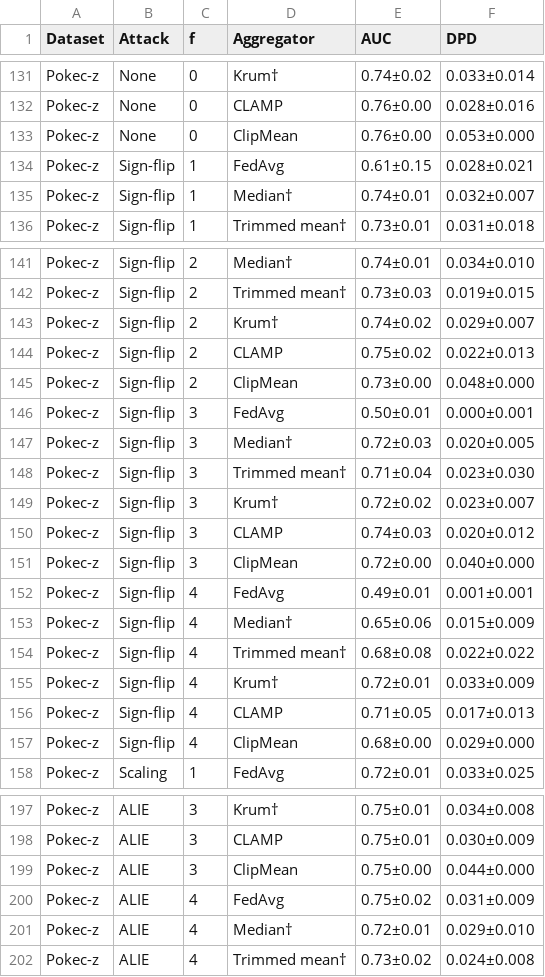
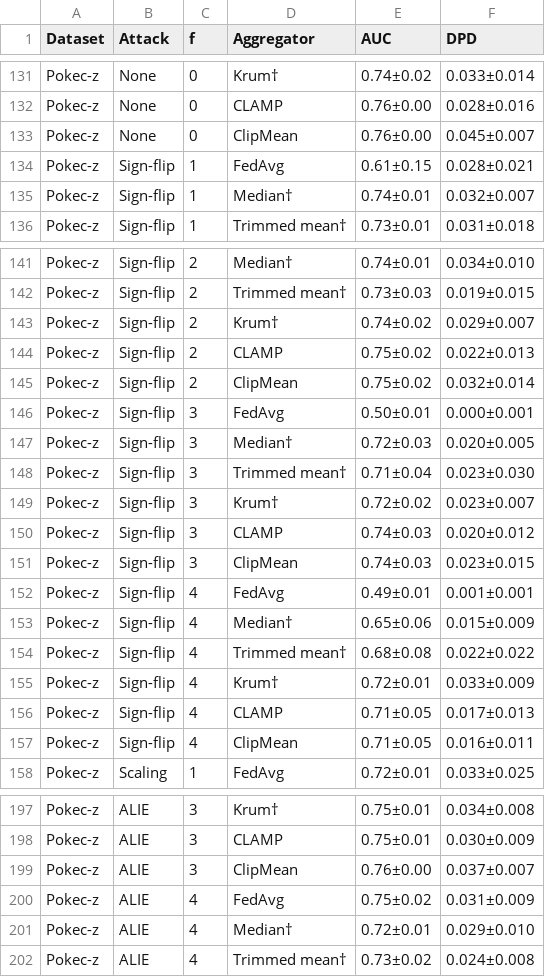
Before and after one commit to vinhqdang/FedFairGNN, a CSV file: results/clamp/tables/e3_full_appendix.csv, drawn as a sheet; only a part is shown, gaps mark what is left out; the diff covers the shown part only.

```diff
--- a/results/clamp/tables/e3_full_appendix.csv
+++ b/results/clamp/tables/e3_full_appendix.csv
@@ -132,3 +132,3 @@ Pokec-z,None,0,Krum†,0.74±0.02,0.033±0.014
 Pokec-z,None,0,CLAMP,0.76±0.00,0.028±0.016
-Pokec-z,None,0,ClipMean,0.76±0.00,0.053±0.000
+Pokec-z,None,0,ClipMean,0.76±0.00,0.045±0.007
 Pokec-z,Sign-flip,1,FedAvg,0.61±0.15,0.028±0.021
@@ -144,3 +144,3 @@ Pokec-z,Sign-flip,2,Krum†,0.74±0.02,0.029±0.007
 Pokec-z,Sign-flip,2,CLAMP,0.75±0.02,0.022±0.013
-Pokec-z,Sign-flip,2,ClipMean,0.73±0.00,0.048±0.000
+Pokec-z,Sign-flip,2,ClipMean,0.75±0.02,0.032±0.014
 Pokec-z,Sign-flip,3,FedAvg,0.50±0.01,0.000±0.001
@@ -150,3 +150,3 @@ Pokec-z,Sign-flip,3,Krum†,0.72±0.02,0.023±0.007
 Pokec-z,Sign-flip,3,CLAMP,0.74±0.03,0.020±0.012
-Pokec-z,Sign-flip,3,ClipMean,0.72±0.00,0.040±0.000
+Pokec-z,Sign-flip,3,ClipMean,0.74±0.03,0.023±0.015
 Pokec-z,Sign-flip,4,FedAvg,0.49±0.01,0.001±0.001
@@ -156,3 +156,3 @@ Pokec-z,Sign-flip,4,Krum†,0.72±0.01,0.033±0.009
 Pokec-z,Sign-flip,4,CLAMP,0.71±0.05,0.017±0.013
-Pokec-z,Sign-flip,4,ClipMean,0.68±0.00,0.029±0.000
+Pokec-z,Sign-flip,4,ClipMean,0.71±0.05,0.016±0.011
 Pokec-z,Scaling,1,FedAvg,0.72±0.01,0.033±0.025
@@ -198,3 +198,3 @@ Pokec-z,ALIE,3,Krum†,0.75±0.01,0.034±0.008
 Pokec-z,ALIE,3,CLAMP,0.75±0.01,0.030±0.009
-Pokec-z,ALIE,3,ClipMean,0.75±0.00,0.044±0.000
+Pokec-z,ALIE,3,ClipMean,0.76±0.00,0.037±0.007
 Pokec-z,ALIE,4,FedAvg,0.75±0.02,0.031±0.009
```
Also changed, not shown: 9 added rows and 8 edited cells elsewhere in this file, results/clamp/tables/e3_attacks.csv, results/clamp/tables/e4_stat_attacks.csv, 6 other files.
